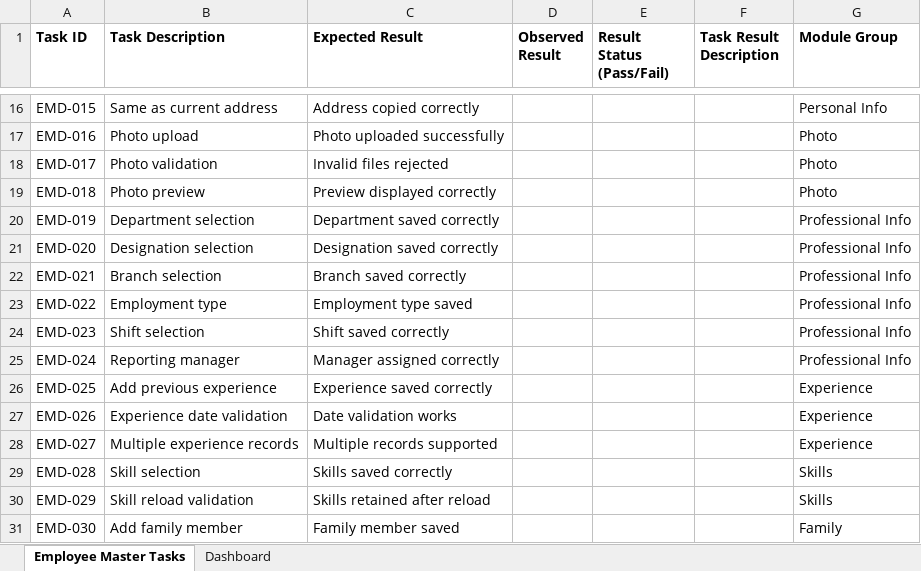
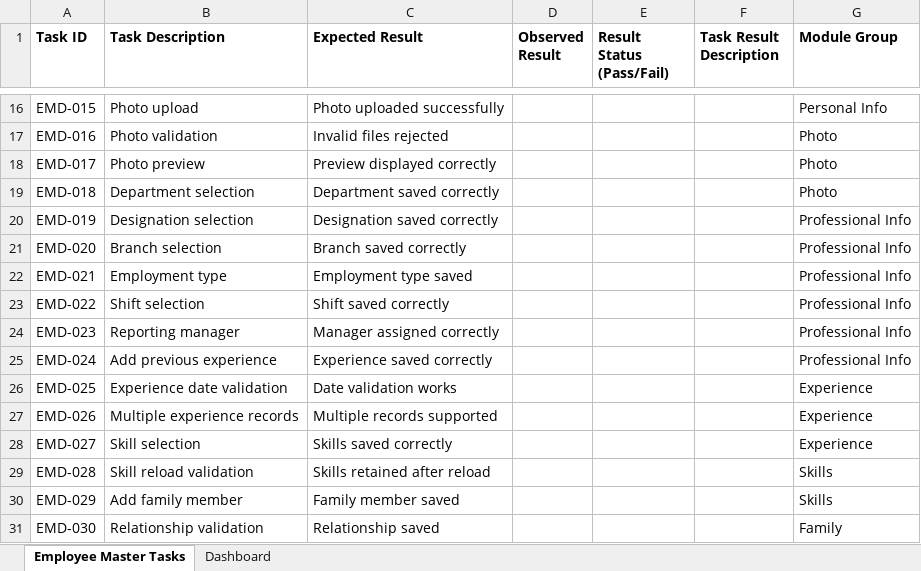
Before and after one commit to naveennavalay/StaffSync, an Excel workbook: Testing Tasks/StaffSync_EmployeeMaster_Testing_Tasks_Complete_Dashboard.xlsx, sheet Employee Master Tasks, drawn as a sheet; only a part is shown, gaps mark what is left out; values as stored, in another font and other column widths than the file's, no borders; table styles not drawn; the diff covers the shown part only; the diff names each change by its address in the sheet, - before the commit and + after, or states it on an @@ line.

```diff
--- a/Testing Tasks/StaffSync_EmployeeMaster_Testing_Tasks_Complete_Dashboard.xlsx (sheet Employee Master Tasks)
+++ b/Testing Tasks/StaffSync_EmployeeMaster_Testing_Tasks_Complete_Dashboard.xlsx (sheet Employee Master Tasks)
-B16 (Task Description): Same as current address
+B16 (Task Description): Photo upload
-C16 (Expected Result): Address copied correctly
+C16 (Expected Result): Photo uploaded successfully
-B17 (Task Description): Photo upload
+B17 (Task Description): Photo validation
-C17 (Expected Result): Photo uploaded successfully
+C17 (Expected Result): Invalid files rejected
-B18 (Task Description): Photo validation
+B18 (Task Description): Photo preview
-C18 (Expected Result): Invalid files rejected
+C18 (Expected Result): Preview displayed correctly
-B19 (Task Description): Photo preview
+B19 (Task Description): Department selection
-C19 (Expected Result): Preview displayed correctly
+C19 (Expected Result): Department saved correctly
-B20 (Task Description): Department selection
+B20 (Task Description): Designation selection
-C20 (Expected Result): Department saved correctly
+C20 (Expected Result): Designation saved correctly
-B21 (Task Description): Designation selection
+B21 (Task Description): Branch selection
-C21 (Expected Result): Designation saved correctly
+C21 (Expected Result): Branch saved correctly
-B22 (Task Description): Branch selection
+B22 (Task Description): Employment type
-C22 (Expected Result): Branch saved correctly
+C22 (Expected Result): Employment type saved
-B23 (Task Description): Employment type
+B23 (Task Description): Shift selection
-C23 (Expected Result): Employment type saved
+C23 (Expected Result): Shift saved correctly
-B24 (Task Description): Shift selection
+B24 (Task Description): Reporting manager
-C24 (Expected Result): Shift saved correctly
+C24 (Expected Result): Manager assigned correctly
-B25 (Task Description): Reporting manager
+B25 (Task Description): Add previous experience
-C25 (Expected Result): Manager assigned correctly
+C25 (Expected Result): Experience saved correctly
-B26 (Task Description): Add previous experience
+B26 (Task Description): Experience date validation
-C26 (Expected Result): Experience saved correctly
+C26 (Expected Result): Date validation works
-B27 (Task Description): Experience date validation
+B27 (Task Description): Multiple experience records
-C27 (Expected Result): Date validation works
+C27 (Expected Result): Multiple records supported
-B28 (Task Description): Multiple experience records
+B28 (Task Description): Skill selection
-C28 (Expected Result): Multiple records supported
+C28 (Expected Result): Skills saved correctly
-B29 (Task Description): Skill selection
+B29 (Task Description): Skill reload validation
-C29 (Expected Result): Skills saved correctly
+C29 (Expected Result): Skills retained after reload
-B30 (Task Description): Skill reload validation
+B30 (Task Description): Add family member
-C30 (Expected Result): Skills retained after reload
+C30 (Expected Result): Family member saved
-B31 (Task Description): Add family member
+B31 (Task Description): Relationship validation
-C31 (Expected Result): Family member saved
+C31 (Expected Result): Relationship saved
```
Also changed, not shown: 1 removed row and 82 edited cells elsewhere in this sheet, sheet Dashboard, charts or pictures, 26 other files.
